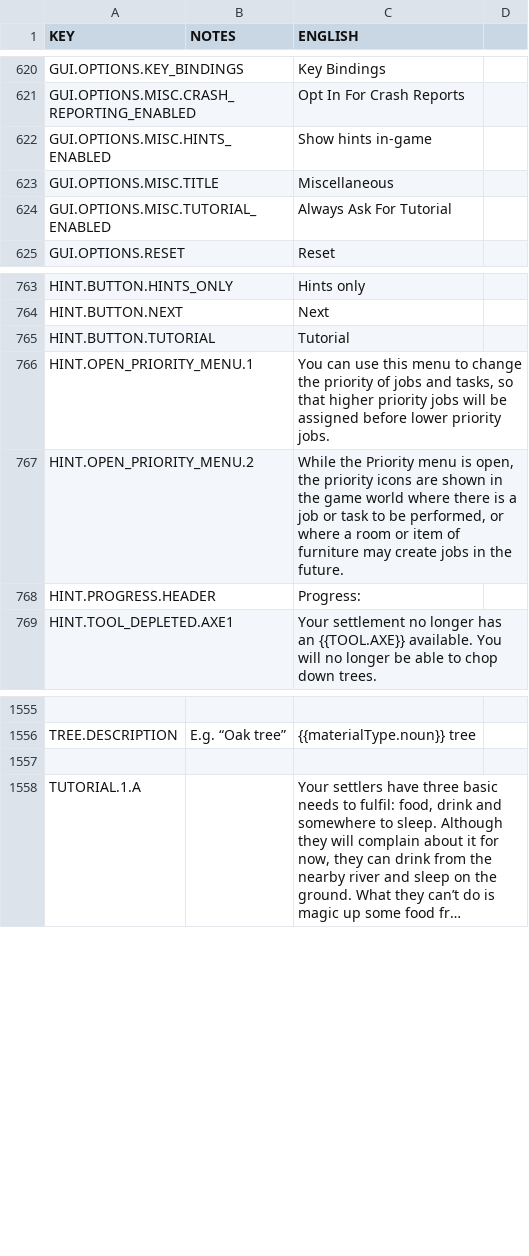
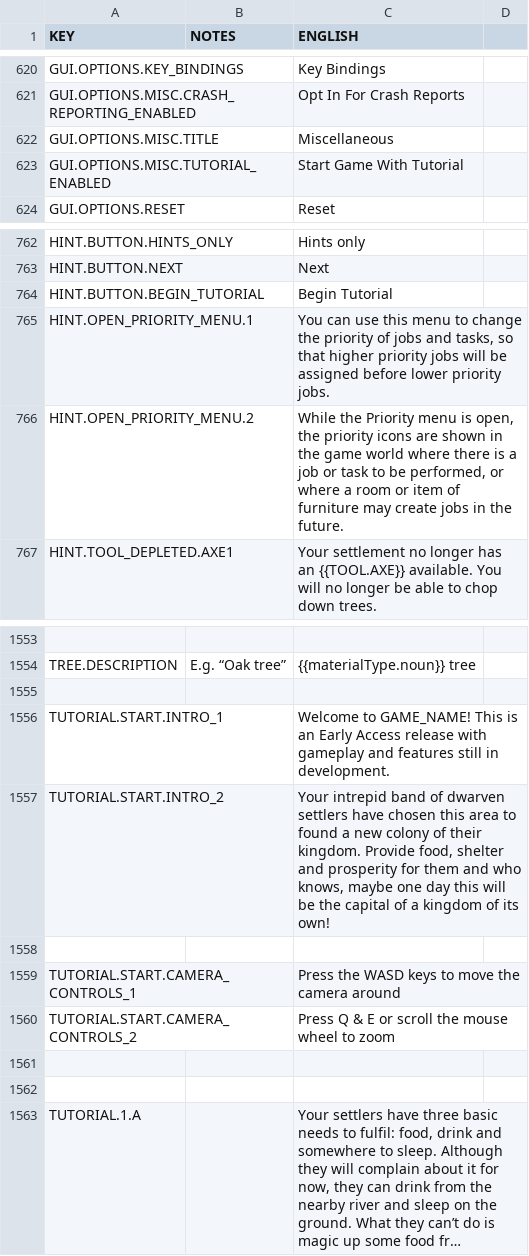
Before and after one commit to rossturner/mountaincore, a CSV file: core/mods/base/translations/translations.csv, drawn as a sheet; only a part is shown, gaps mark what is left out; long unchanged cells end in …; removed rows and columns are numbered as before the commit, all else as after; the diff names each change by its address in the sheet, - before the commit and + after, or states it on an @@ line.

```diff
--- a/core/mods/base/translations/translations.csv
+++ b/core/mods/base/translations/translations.csv
-row 622: GUI.OPTIONS.MISC.HINTS_ENABLED |  | Show hints in-game
-C623 (ENGLISH): Always Ask For Tutorial
+C623 (ENGLISH): Start Game With Tutorial
-row 765: HINT.BUTTON.TUTORIAL |  | Tutorial
+row 764: HINT.BUTTON.BEGIN_TUTORIAL |  | Begin Tutorial
-row 768: HINT.PROGRESS.HEADER |  | Progress:
+row 1555: (empty)
+row 1556: TUTORIAL.START.INTRO_1 |  | Welcome to GAME_NAME! This is an Early Access release with gameplay and features still in development.
+row 1557: TUTORIAL.START.INTRO_2 |  | Your intrepid band of dwarven settlers have chosen this area to found a new colony of their kingdom. Provide food, shelter and prosperity for them and who knows, maybe one day this will be the capital of a kingdom of its own!
+row 1558: (empty)
+row 1559: TUTORIAL.START.CAMERA_CONTROLS_1 |  | Press the WASD keys to move the camera around
+row 1560: TUTORIAL.START.CAMERA_CONTROLS_2 |  | Press Q & E or scroll the mouse wheel to zoom
+row 1561: (empty)
```
Also changed, not shown: core/assets/translations/collated.csv, 31 other files.
